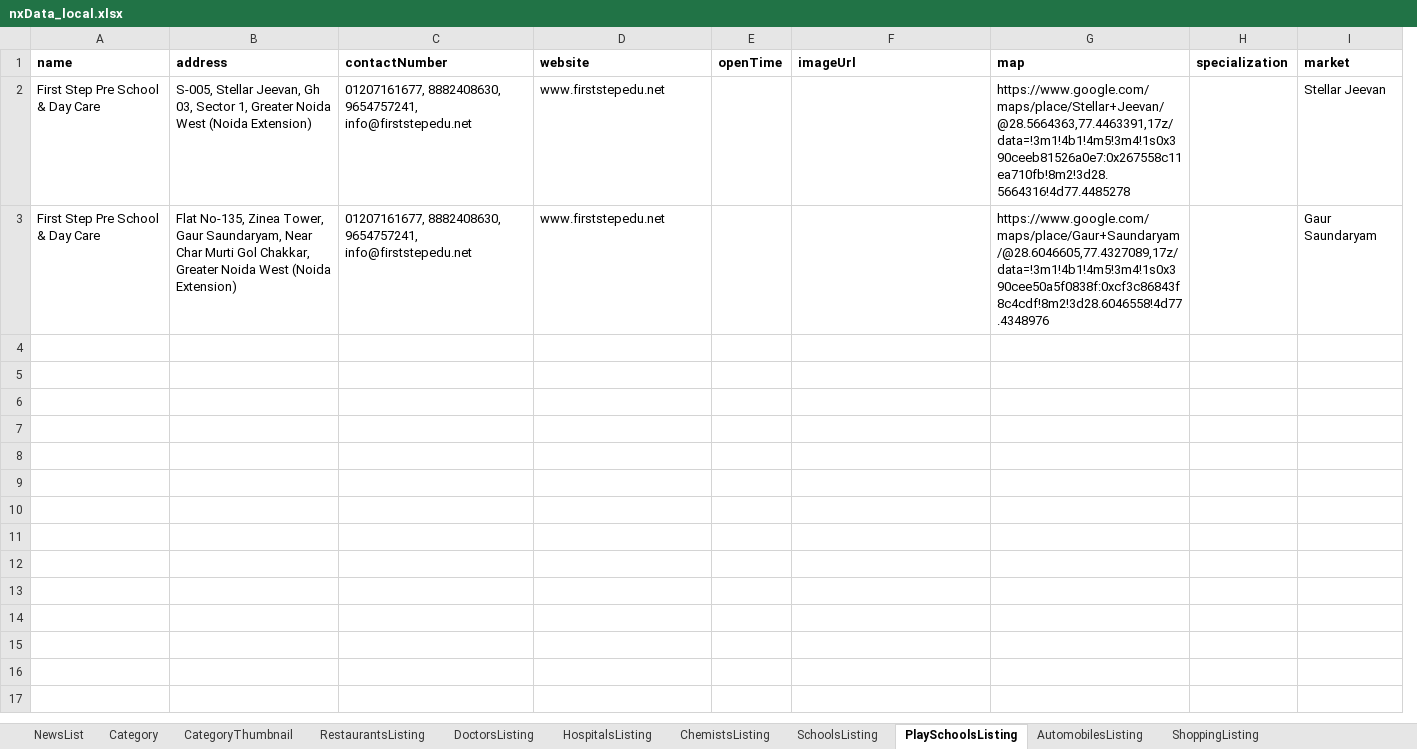
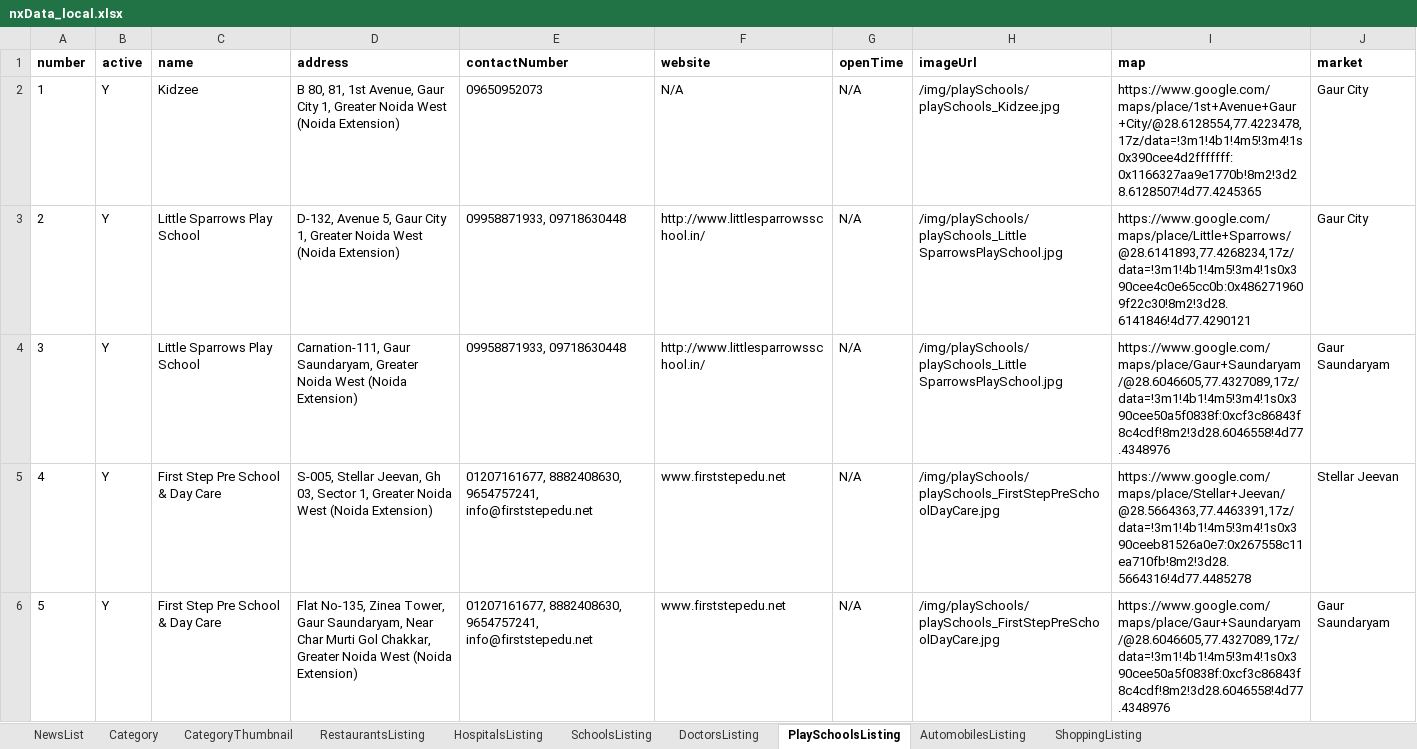
Before and after one commit to munishbharmoria/nx, an Excel workbook: src/main/resources/nxData_local.xlsx, sheet PlaySchoolsListing, drawn as a sheet; values as stored, in another font and other column widths than the file's, no borders; removed rows and columns are numbered as before the commit, all else as after; the diff names each change by its address in the sheet, - before the commit and + after, or states it on an @@ line.

```diff
--- a/src/main/resources/nxData_local.xlsx (sheet PlaySchoolsListing)
+++ b/src/main/resources/nxData_local.xlsx (sheet PlaySchoolsListing)
-sheet tab: ChemistsListing
@@ sheet tab order changed: NewsList | Category | CategoryThumbnail | RestaurantsListing | HospitalsListing | SchoolsListing | DoctorsListing | PlaySchoolsListing | AutomobilesListing | ShoppingListing @@
+column A (number), rows 5-6: 4 | 5
+column B (active), rows 5-6: Y | Y
-column H (specialization), empty
+row 2: 1 | Y | Kidzee | B 80, 81, 1st Avenue, Gaur City 1, Greater Noida West (Noida Extension) | 09650952073 | N/A | N/A | /img/playSchools/playSchools_Kidzee.jpg | https://www.google.com/maps/place/1st+Avenue+Gaur+City/@28.6128554,77.4223478,17z/data=!3m1!4b1!4m5!3m4!1s0x390cee4d2fffffff:0x1166327aa9e1770b!8m2!3d28.6128507!4d77.4245365 | Gaur City
+row 3: 2 | Y | Little Sparrows Play School | D-132, Avenue 5, Gaur City 1, Greater Noida West (Noida Extension) | 09958871933, 09718630448 | http://www.littlesparrowsschool.in/ | N/A | /img/playSchools/playSchools_Little SparrowsPlaySchool.jpg | https://www.google.com/maps/place/Little+Sparrows/@28.6141893,77.4268234,17z/data=!3m1!4b1!4m5!3m4!1s0x390cee4c0e65cc0b:0x4862719609f22c30!8m2!3d28.6141846!4d77.4290121 | Gaur City
+row 4: 3 | Y | Little Sparrows Play School | Carnation-111, Gaur Saundaryam, Greater Noida West (Noida Extension) | 09958871933, 09718630448 | http://www.littlesparrowsschool.in/ | N/A | /img/playSchools/playSchools_Little SparrowsPlaySchool.jpg | https://www.google.com/maps/place/Gaur+Saundaryam/@28.6046605,77.4327089,17z/data=!3m1!4b1!4m5!3m4!1s0x390cee50a5f0838f:0xcf3c86843f8c4cdf!8m2!3d28.6046558!4d77.4348976 | Gaur Saundaryam
-G5:G6 (openTime): (empty)
+G5:G6 (openTime): N/A
-H5:H6 (imageUrl): (empty)
+H5:H6 (imageUrl): /img/playSchools/playSchools_FirstStepPreSchoolDayCare.jpg
```
Also changed, not shown: sheet DoctorsListing, sheet RestaurantsListing, sheet HospitalsListing, sheet SchoolsListing, sheet AutomobilesListing, sheet ShoppingListing, 2 more sheets, src/main/resources/nxData_prod.xlsx, 15 other files.
